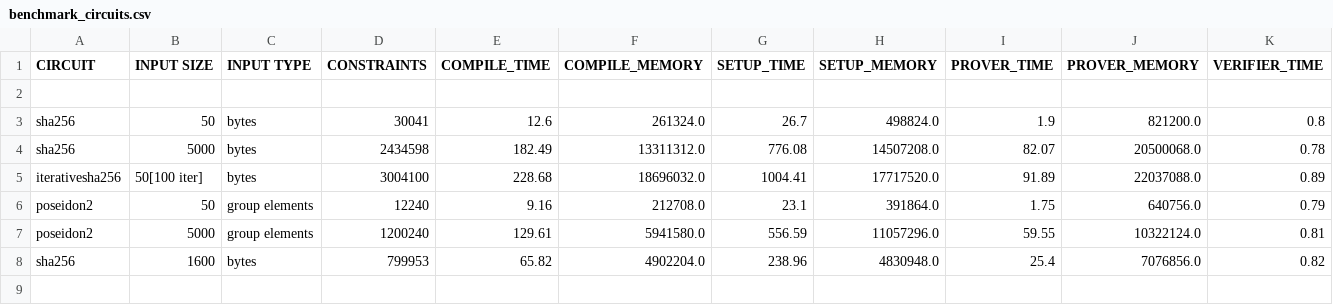
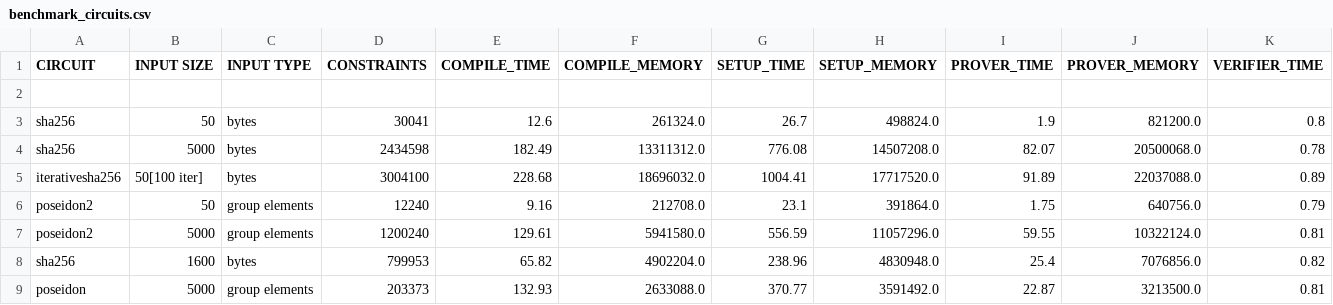
Before and after one commit to PIERdemo/Benchmark-Circom-Circuits, a CSV file: benchmark_circuits.csv, drawn as a sheet; only a part is shown; rows hold the shown columns only; the diff names each change by its address in the sheet, - before the commit and + after, or states it on an @@ line.

Commit message:
Update benchmark_circuits.csv

```diff
--- a/benchmark_circuits.csv
+++ b/benchmark_circuits.csv
+row 9: poseidon | 5000 | group elements | 203373 | 132.93 | 2633088.0 | 370.77 | 3591492.0 | 22.87 | 3213500.0 | 0.81
```
